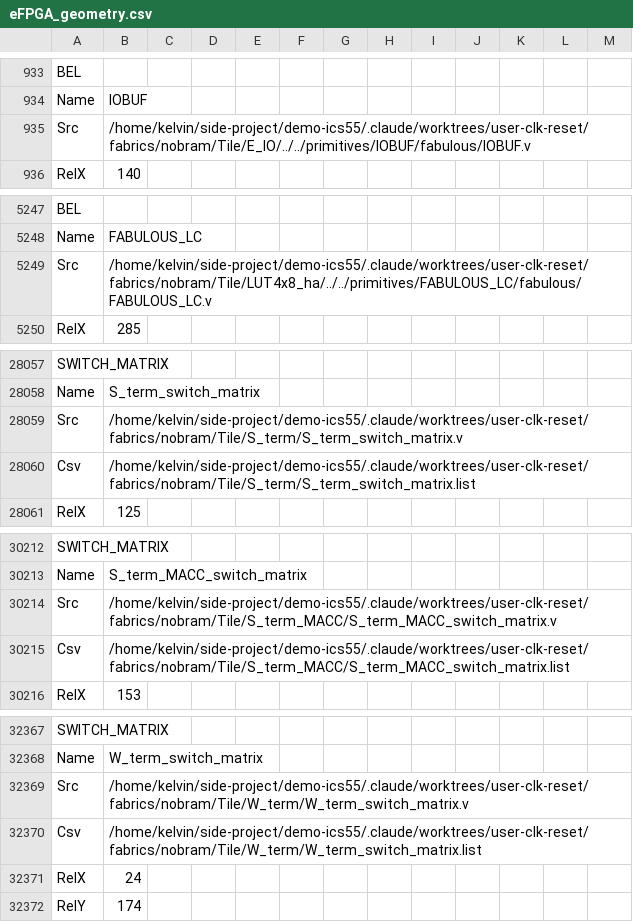
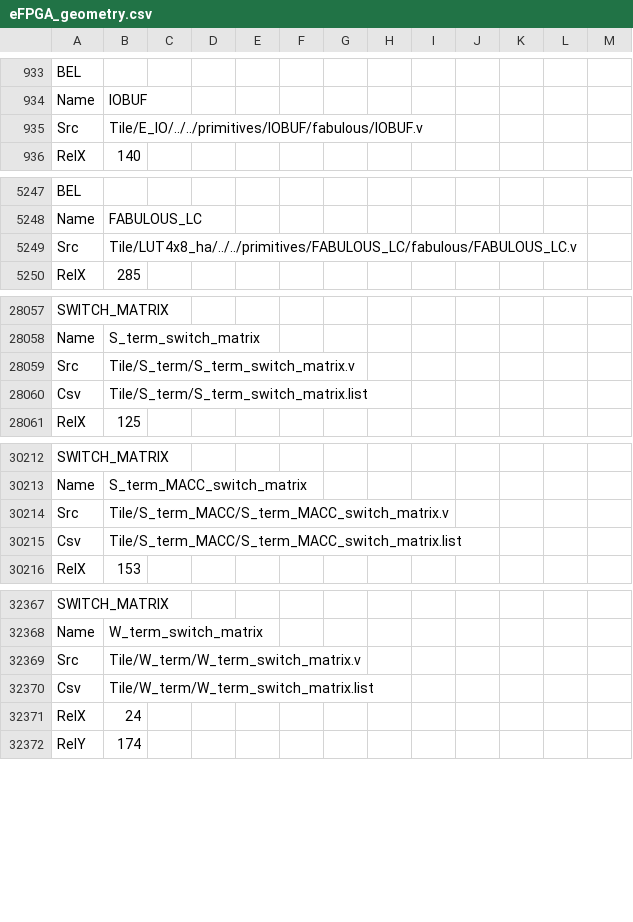
Before and after one commit to KelvinChung2000/demo-ics55, a CSV file: submission/fabric/eFPGA_geometry.csv, drawn as a sheet; only a part is shown, gaps mark what is left out; the diff covers the shown part only.

Commit message:
Remove git, variant and checkout references from the submission
Only the nobram fabric is submitted, so the report and README drop this
repository's commit hashes, the branch, and paths into build/nobram,
fabrics/nobram and flow/. Artefacts are named in words or by file name,
Section 4.6 lists the build stages instead of VARIANT commands, and
revisions read v4.0 and v3.0. Tool versions sit in the README Tools table
and report Section 11.2 only.

collect.py and capture/ need the repository, so they move to
flow/submission/. collect.py now strips the absolute checkout prefix that
FABulous and Yosys write into eFPGA_geometry.csv and the primitive JSON
models, keeping the CSV's CRLF line ends. Source comments that named the
variant or a sweep commit are rewritten in the repository and the shipped
copies.

```diff
--- a/submission/fabric/eFPGA_geometry.csv
+++ b/submission/fabric/eFPGA_geometry.csv
@@ -934,3 +934,3 @@ BEL
 Name,IOBUF
-Src,/home/kelvin/side-project/demo-ics55/.claude/worktrees/user-clk-reset/fabrics/nobram/Tile/E_IO/../../primitives/IOBUF/fabulous/IOBUF.v
+Src,Tile/E_IO/../../primitives/IOBUF/fabulous/IOBUF.v
 RelX,140
@@ -5248,3 +5248,3 @@ BEL
 Name,FABULOUS_LC
-Src,/home/kelvin/side-project/demo-ics55/.claude/worktrees/user-clk-reset/fabrics/nobram/Tile/LUT4x8_ha/../../primitives/FABULOUS_LC/fabulous/FABULOUS_LC.v
+Src,Tile/LUT4x8_ha/../../primitives/FABULOUS_LC/fabulous/FABULOUS_LC.v
 RelX,285
@@ -28058,4 +28058,4 @@ SWITCH_MATRIX
 Name,S_term_switch_matrix
-Src,/home/kelvin/side-project/demo-ics55/.claude/worktrees/user-clk-reset/fabrics/nobram/Tile/S_term/S_term_switch_matrix.v
-Csv,/home/kelvin/side-project/demo-ics55/.claude/worktrees/user-clk-reset/fabrics/nobram/Tile/S_term/S_term_switch_matrix.list
+Src,Tile/S_term/S_term_switch_matrix.v
+Csv,Tile/S_term/S_term_switch_matrix.list
 RelX,125
@@ -30213,4 +30213,4 @@ SWITCH_MATRIX
 Name,S_term_MACC_switch_matrix
-Src,/home/kelvin/side-project/demo-ics55/.claude/worktrees/user-clk-reset/fabrics/nobram/Tile/S_term_MACC/S_term_MACC_switch_matrix.v
-Csv,/home/kelvin/side-project/demo-ics55/.claude/worktrees/user-clk-reset/fabrics/nobram/Tile/S_term_MACC/S_term_MACC_switch_matrix.list
+Src,Tile/S_term_MACC/S_term_MACC_switch_matrix.v
+Csv,Tile/S_term_MACC/S_term_MACC_switch_matrix.list
 RelX,153
@@ -32368,4 +32368,4 @@ SWITCH_MATRIX
 Name,W_term_switch_matrix
-Src,/home/kelvin/side-project/demo-ics55/.claude/worktrees/user-clk-reset/fabrics/nobram/Tile/W_term/W_term_switch_matrix.v
-Csv,/home/kelvin/side-project/demo-ics55/.claude/worktrees/user-clk-reset/fabrics/nobram/Tile/W_term/W_term_switch_matrix.list
+Src,Tile/W_term/W_term_switch_matrix.v
+Csv,Tile/W_term/W_term_switch_matrix.list
 RelX,24
```
Also changed, not shown: 34 edited cells elsewhere in this file, 40 other files.
